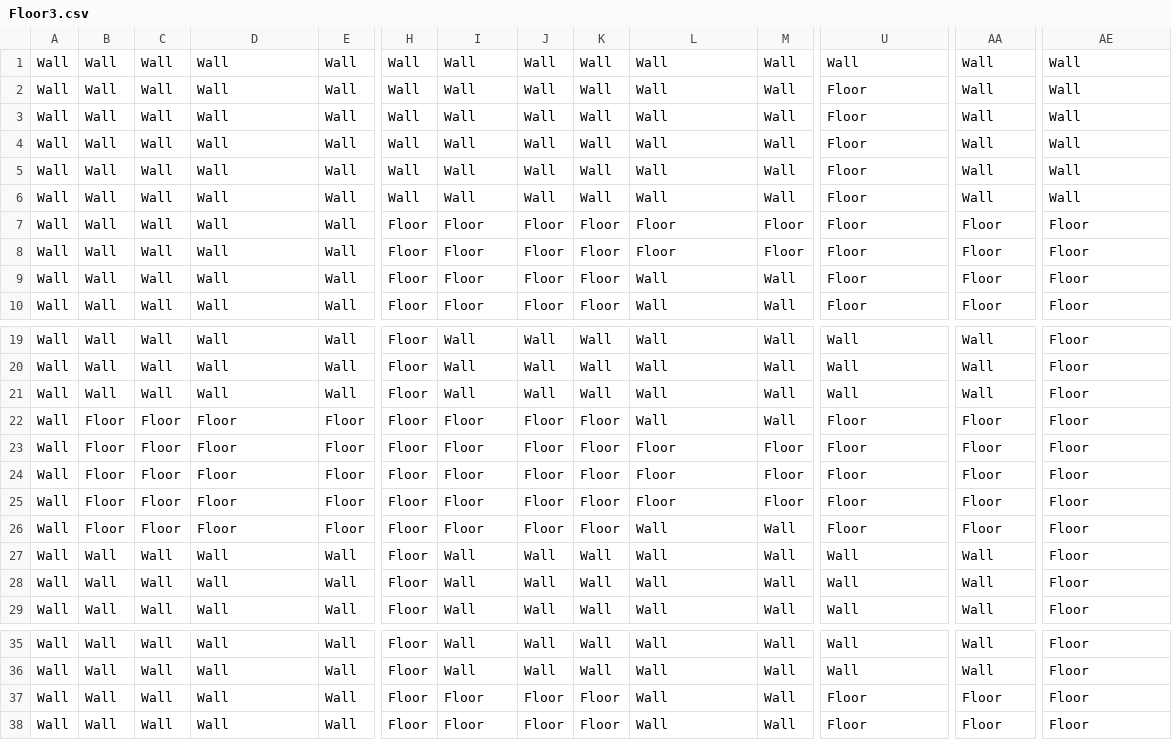
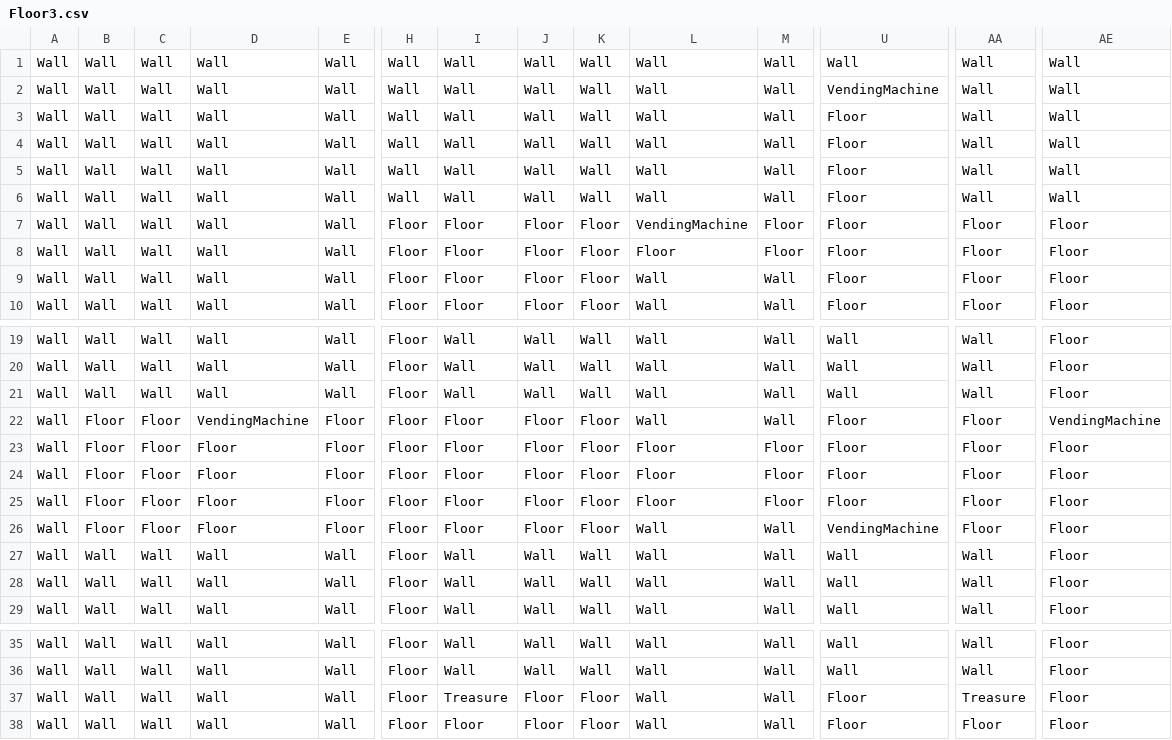
Before and after one commit to Ace-HasIssuesToo/SP3Remade, a CSV file: Base/Data/Map/Floor3.csv, drawn as a sheet; only a part is shown, gaps mark what is left out; removed rows and columns are numbered as before the commit, all else as after; rows hold the shown columns only; the diff names each change by its address in the sheet, - before the commit and + after, or states it on an @@ line.

```diff
--- a/Base/Data/Map/Floor3.csv
+++ b/Base/Data/Map/Floor3.csv
+row 2: Wall | Wall | Wall | Wall | Wall | Wall | Wall | Wall | Wall | Wall | Wall | VendingMachine | Wall | Wall
+row 3: Wall | Wall | Wall | Wall | Wall | Wall | Wall | Wall | Wall | Wall | Wall | Floor | Wall | Wall
-row 5: Wall | Wall | Wall | Wall | Wall | Wall | Wall | Wall | Wall | Wall | Wall | Floor | Wall | Wall
-row 6: Wall | Wall | Wall | Wall | Wall | Wall | Wall | Wall | Wall | Wall | Wall | Floor | Wall | Wall
-L7: Floor
+L7: VendingMachine
-D22: Floor
+D22: VendingMachine
-AE22: Floor
+AE22: VendingMachine
-U26: Floor
+U26: VendingMachine
-I37: Floor
+I37: Treasure
-AA37: Floor
+AA37: Treasure
```
Also changed, not shown: Base/Data/Map/Floor4.csv, 19 other files.
